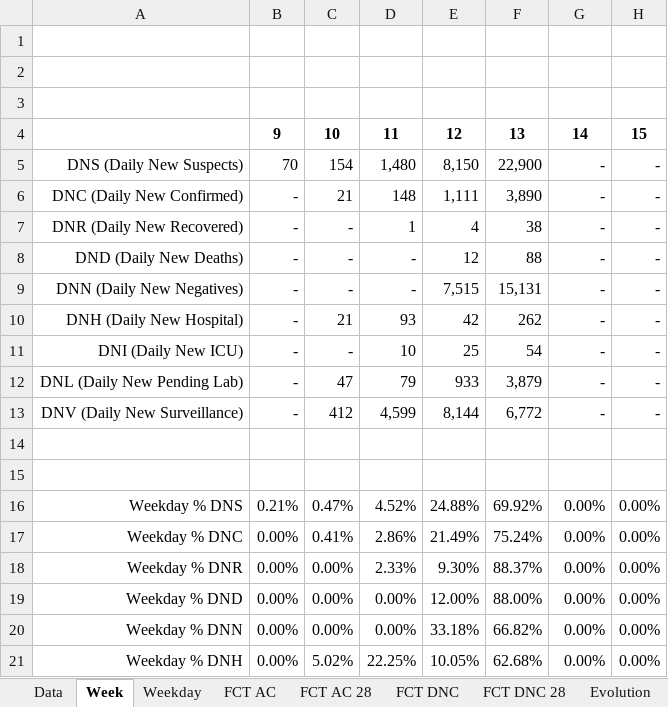
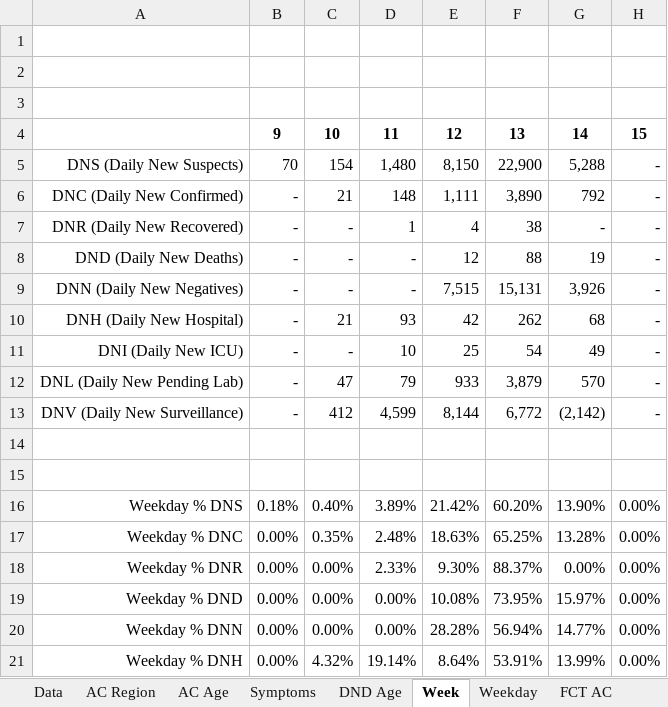
Before and after one commit to miguelalbano/covid19-pt, an Excel workbook: COVID19 PT.xlsx, sheet Week, drawn as a sheet; only a part is shown; values as stored, in another font and other column widths than the file's, no borders; conditional formats not drawn; the diff covers the shown part only; the diff names each change by its address in the sheet, - before the commit and + after, or states it on an @@ line.

Commit message:
20200329 v1
Daily Update with New Features such as Segment Data (AC, AD, AR by Region + Symptoms + AC by Age Group + AD by Age Group)

```diff
--- a/COVID19 PT.xlsx (sheet Week)
+++ b/COVID19 PT.xlsx (sheet Week)
+sheet tab: AC Region
+sheet tab: AC Age
+sheet tab: Symptoms
+sheet tab: DND Age
-G5: -
+G5: 5,288
-G6: -
+G6: 792
-G8: -
+G8: 19
-G9: -
+G9: 3,926
-G10: -
+G10: 68
-G11: -
+G11: 49
-G12: -
+G12: 570
-G13: -
+G13: (2,142)
-B16: 0.21%
+B16: 0.18%
-C16: 0.47%
+C16: 0.40%
-D16: 4.52%
+D16: 3.89%
-E16: 24.88%
+E16: 21.42%
-F16: 69.92%
+F16: 60.20%
-G16: 0.00%
+G16: 13.90%
-C17: 0.41%
+C17: 0.35%
-D17: 2.86%
+D17: 2.48%
-E17: 21.49%
+E17: 18.63%
-F17: 75.24%
+F17: 65.25%
-G17: 0.00%
+G17: 13.28%
-E19: 12.00%
+E19: 10.08%
-F19: 88.00%
+F19: 73.95%
-G19: 0.00%
+G19: 15.97%
-E20: 33.18%
+E20: 28.28%
-F20: 66.82%
+F20: 56.94%
-G20: 0.00%
+G20: 14.77%
-C21: 5.02%
+C21: 4.32%
-D21: 22.25%
+D21: 19.14%
-E21: 10.05%
+E21: 8.64%
-F21: 62.68%
+F21: 53.91%
-G21: 0.00%
+G21: 13.99%
```
Also changed, not shown: 14 edited cells elsewhere in this sheet, sheet Weekday, sheet Data, sheet FCT AC, sheet FCT DNC, other sheet tabs, charts or pictures.
